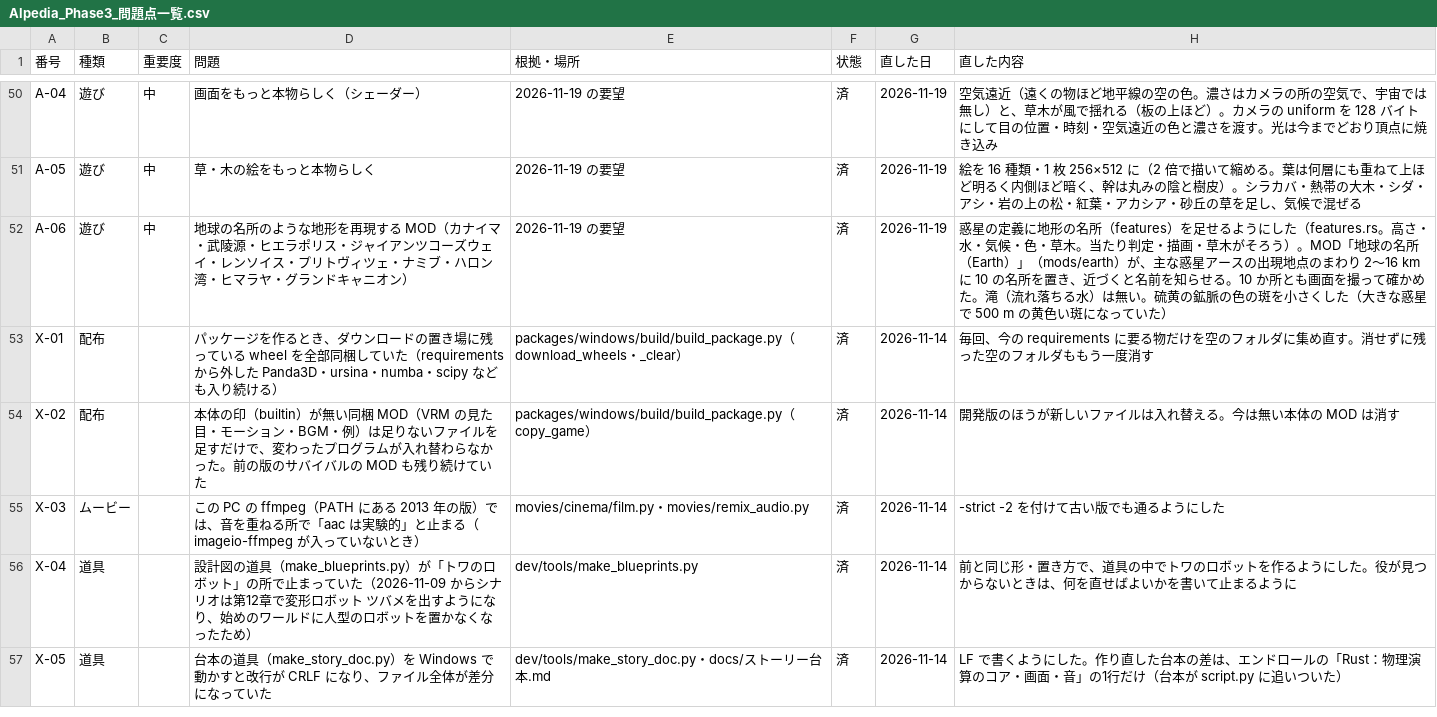
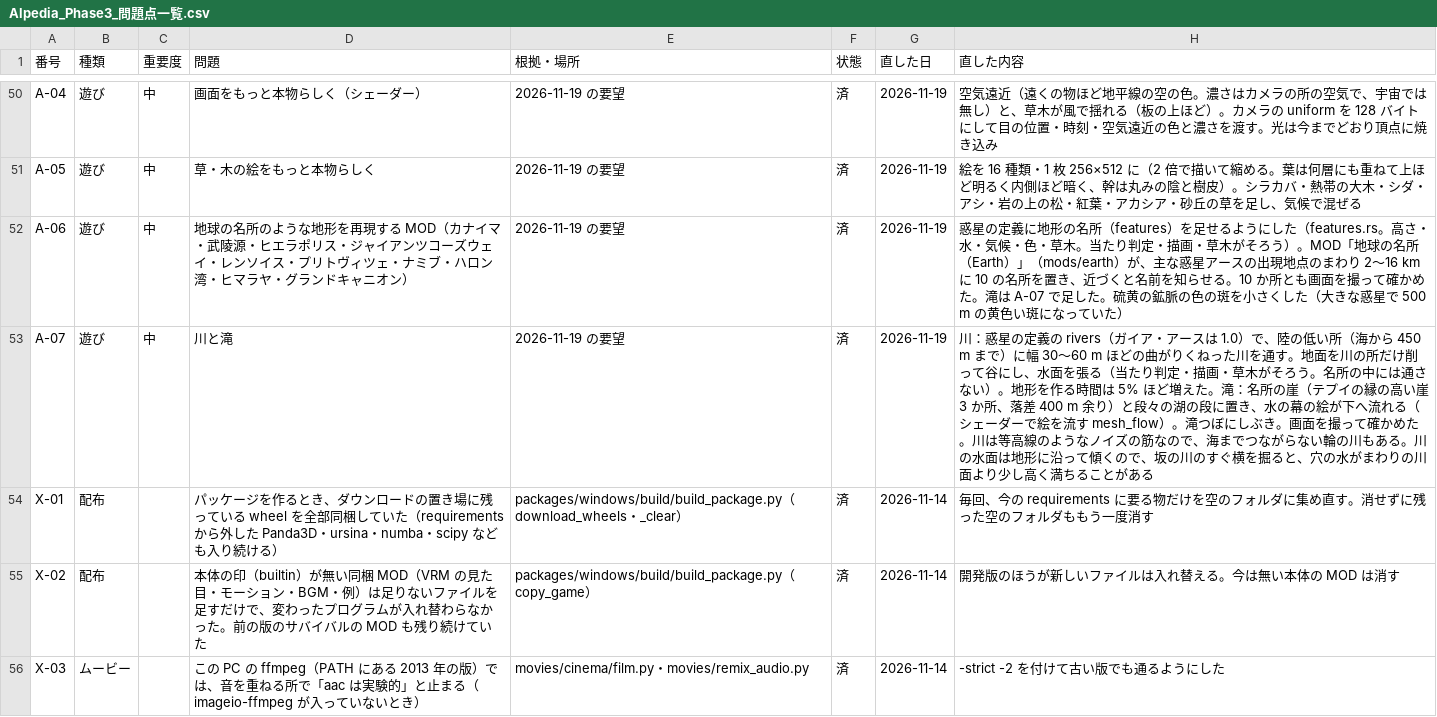
Before and after one commit to cpebach/alpedia, a CSV file: docs/Alpedia_Phase3_問題点一覧.csv, drawn as a sheet; only a part is shown, gaps mark what is left out; the shorter side is filled out with more unchanged rows.

```diff
--- a/docs/Alpedia_Phase3_問題点一覧.csv
+++ b/docs/Alpedia_Phase3_問題点一覧.csv
@@ -51,3 +51,4 @@ A-04,遊び,中,画面をもっと本物らしく（シェーダー）,2026-11-1
 A-05,遊び,中,草・木の絵をもっと本物らしく,2026-11-19 の要望,済,2026-11-19,絵を 16 種類・1 枚 256×512 に（2 倍で描いて縮める。葉は何層にも重ねて上ほど明るく内側ほど暗く、幹は丸みの陰と樹皮）。シラカバ・熱帯の大木・シダ・アシ・岩の上の松・紅葉・アカシア・砂丘の草を足し、気候で混ぜる
-A-06,遊び,中,地球の名所のような地形を再現する MOD（カナイマ・武陵源・ヒエラポリス・ジャイアンツコーズウェイ・レンソイス・プリトヴィツェ・ナミブ・ハロン湾・ヒマラヤ・グランドキャニオン）,2026-11-19 の要望,済,2026-11-19,惑星の定義に地形の名所（features）を足せるようにした（features.rs。高さ・水・気候・色・草木。当たり判定・描画・草木がそろう）。MOD「地球の名所（Earth）」（mods/earth）が、主な惑星アースの出現地点のまわり 2〜16 km に 10 の名所を置き、近づくと名前を知らせる。10 か所とも画面を撮って確かめた。滝（流れ落ちる水）は無い。硫黄の鉱脈の色の斑を小さくした（大きな惑星で 500 m の黄色い斑になっていた）
+A-06,遊び,中,地球の名所のような地形を再現する MOD（カナイマ・武陵源・ヒエラポリス・ジャイアンツコーズウェイ・レンソイス・プリトヴィツェ・ナミブ・ハロン湾・ヒマラヤ・グランドキャニオン）,2026-11-19 の要望,済,2026-11-19,惑星の定義に地形の名所（features）を足せるようにした（features.rs。高さ・水・気候・色・草木。当たり判定・描画・草木がそろう）。MOD「地球の名所（Earth）」（mods/earth）が、主な惑星アースの出現地点のまわり 2〜16 km に 10 の名所を置き、近づくと名前を知らせる。10 か所とも画面を撮って確かめた。滝は A-07 で足した。硫黄の鉱脈の色の斑を小さくした（大きな惑星で 500 m の黄色い斑になっていた）
+A-07,遊び,中,川と滝,2026-11-19 の要望,済,2026-11-19,川：惑星の定義の rivers（ガイア・アースは 1.0）で、陸の低い所（海から 450 m まで）に幅 30〜60 m ほどの曲がりくねった川を通す。地面を川の所だけ削って谷にし、水面を張る（当たり判定・描画・草木がそろう。名所の中には通さない）。地形を作る時間は 5% ほど増えた。滝：名所の崖（テプイの縁の高い崖 3 か所、落差 400 m 余り）と段々の湖の段に置き、水の幕の絵が下へ流れる（シェーダーで絵を流す mesh_flow）。滝つぼにしぶき。画面を撮って確かめた。川は等高線のようなノイズの筋なので、海までつながらない輪の川もある。川の水面は地形に沿って傾くので、坂の川のすぐ横を掘ると、穴の水がまわりの川面より少し高く満ちることがある
 X-01,配布,,パッケージを作るとき、ダウンロードの置き場に残っている wheel を全部同梱していた（requirements から外した Panda3D・ursina・numba・scipy なども入り続ける）,packages/windows/build/build_package.py（download_wheels・_clear）,済,2026-11-14,毎回、今の requirements に要る物だけを空のフォルダに集め直す。消せずに残った空のフォルダももう一度消す
```
Also changed, not shown: 16 other files.
